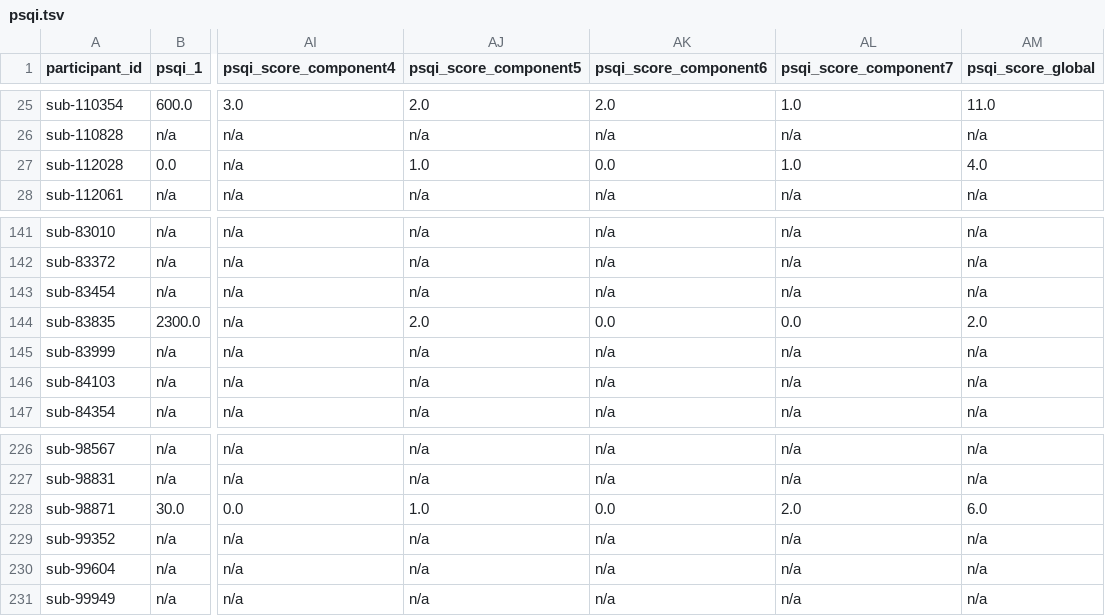
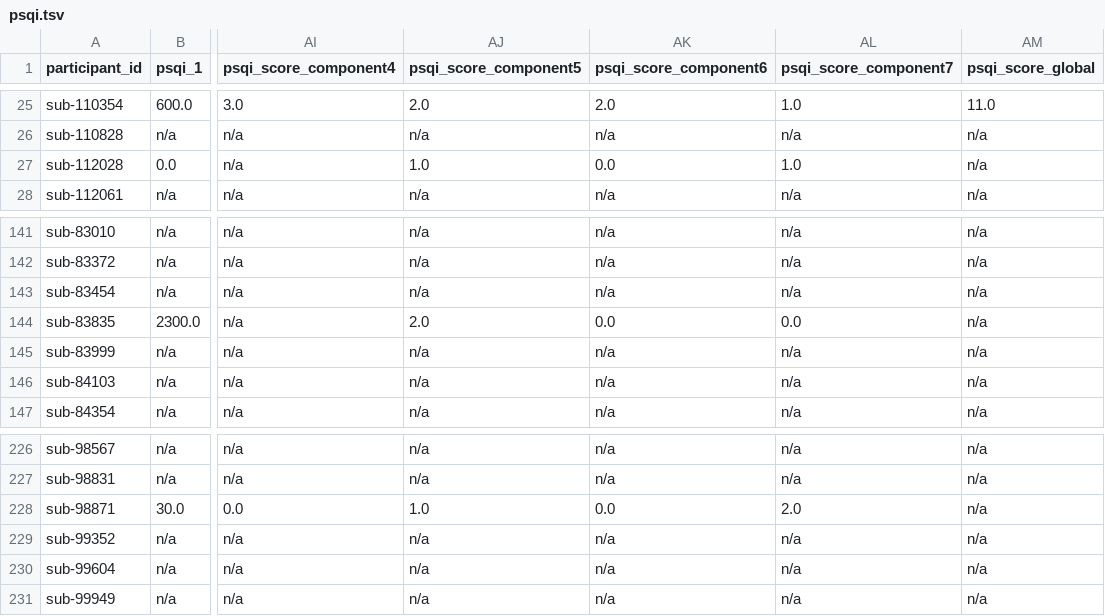
Before and after one commit to PennLINC/grmpy_opendata, a TSV file: phenotype/data/psqi.tsv, drawn as a sheet; only a part is shown, gaps mark what is left out; the diff names each change by its address in the sheet, - before the commit and + after, or states it on an @@ line.

Commit message:
don't score if n/a

```diff
--- a/phenotype/data/psqi.tsv
+++ b/phenotype/data/psqi.tsv
-AM27 (psqi_score_global): 4.0
+AM27 (psqi_score_global): n/a
-AM144 (psqi_score_global): 2.0
+AM144 (psqi_score_global): n/a
-AM228 (psqi_score_global): 6.0
+AM228 (psqi_score_global): n/a
```
